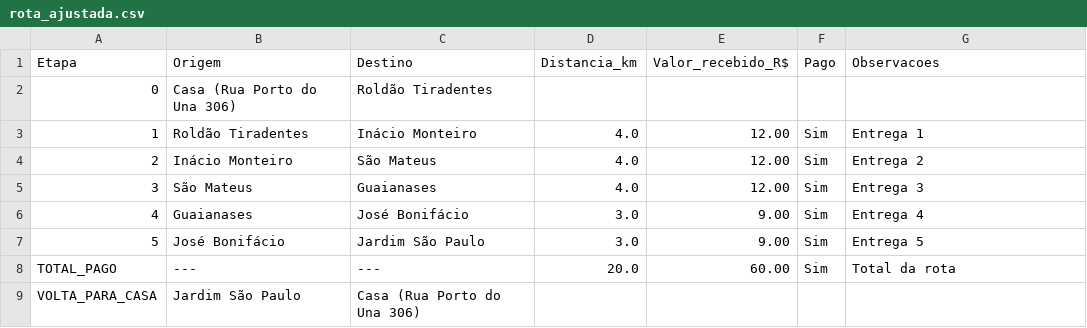
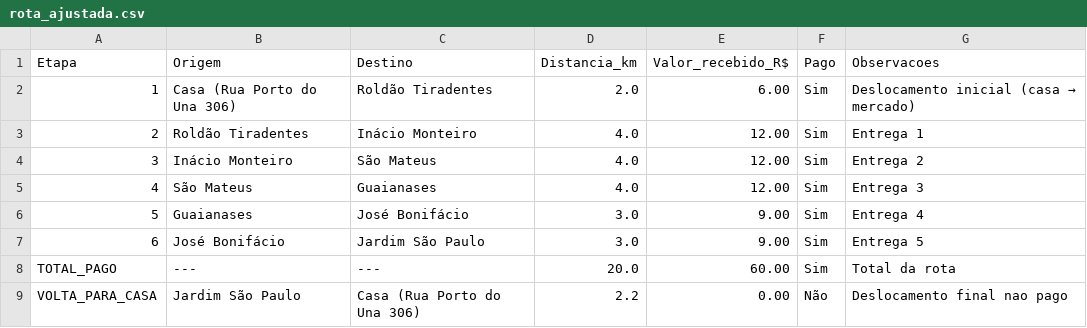
Before and after one commit to HOrtegaTech/ifood-genai-rota-inteligente, a CSV file: rota_ajustada.csv, drawn as a sheet; the diff names each change by its address in the sheet, - before the commit and + after, or states it on an @@ line.

Commit message:
Update rota_ajustada.csv

```diff
--- a/rota_ajustada.csv
+++ b/rota_ajustada.csv
@@ column A (Etapa) renumbered between rows 2 and 7 @@
-D2 (Distancia_km): (empty)
+D2 (Distancia_km): 2.0
-E2 (Valor_recebido_R$): (empty)
+E2 (Valor_recebido_R$): 6.00
-F2 (Pago): (empty)
+F2 (Pago): Sim
@@ G2 (Observacoes): (empty) → Deslocamento inicial (casa → mercado) @@
-D9 (Distancia_km): (empty)
+D9 (Distancia_km): 2.2
-E9 (Valor_recebido_R$): (empty)
+E9 (Valor_recebido_R$): 0.00
-F9 (Pago): (empty)
+F9 (Pago): Não
-G9 (Observacoes): (empty)
+G9 (Observacoes): Deslocamento final nao pago
```
